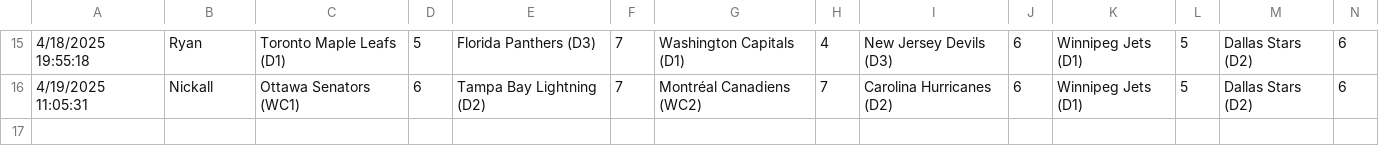
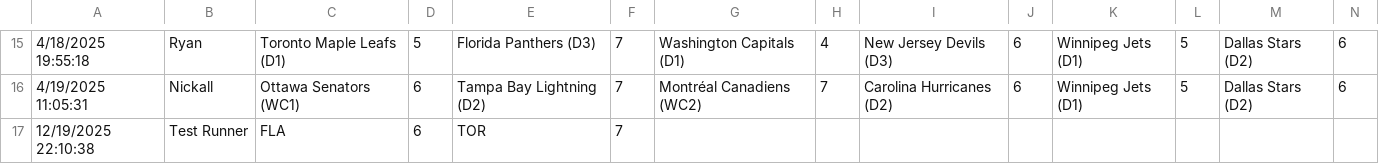
Before and after one commit to marc2982/marc2982.github.io, a CSV file: playoffs/data/archive/2025/round1.csv, drawn as a sheet; only a part is shown, gaps mark what is left out; rows hold the shown columns only; the diff names each change by its address in the sheet, - before the commit and + after, or states it on an @@ line.

Commit message:
Picks submission: Test Runner

```diff
--- a/playoffs/data/archive/2025/round1.csv
+++ b/playoffs/data/archive/2025/round1.csv
+row 17: 12/19/2025 22:10:38 | Test Runner | FLA | 6 | TOR | 7
```
